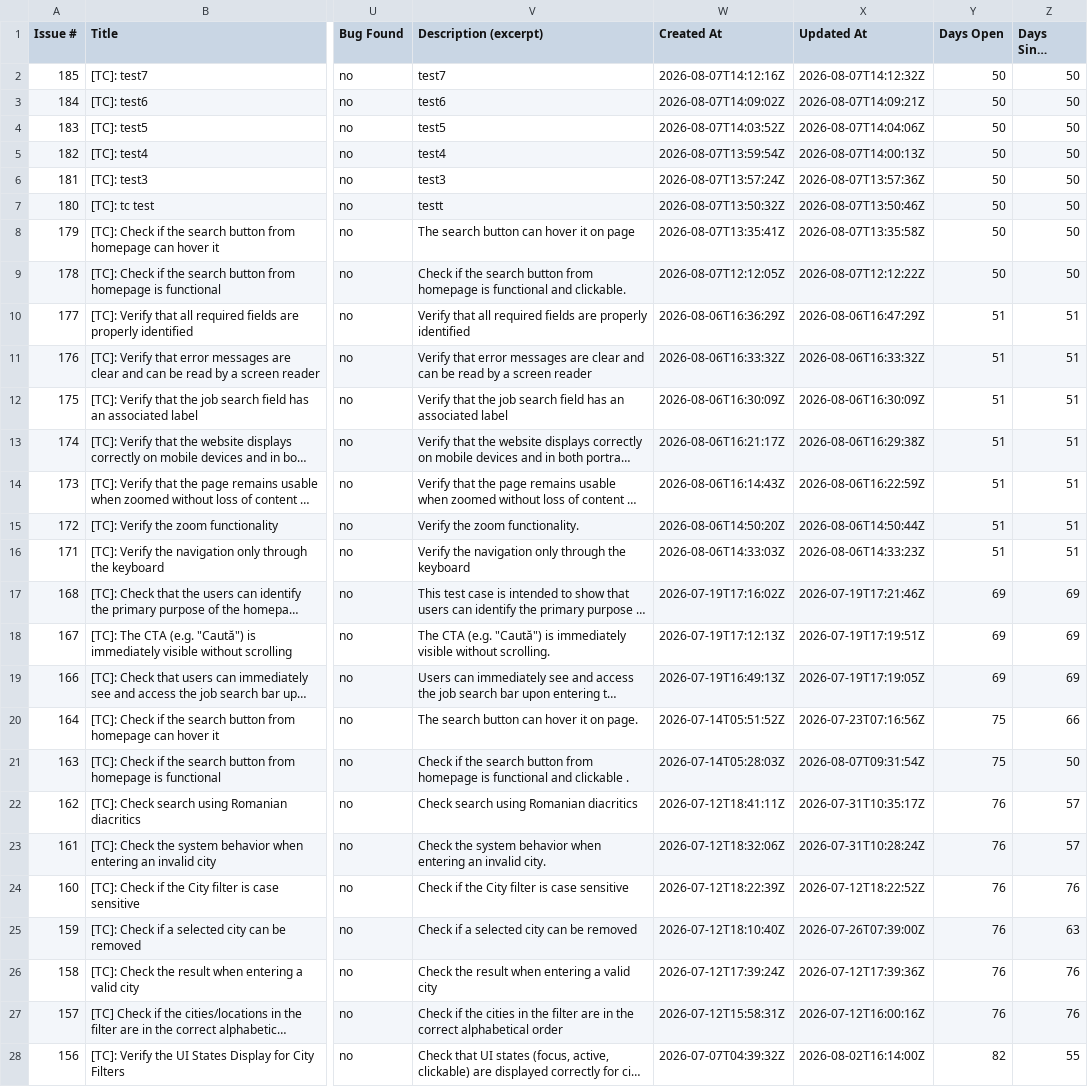
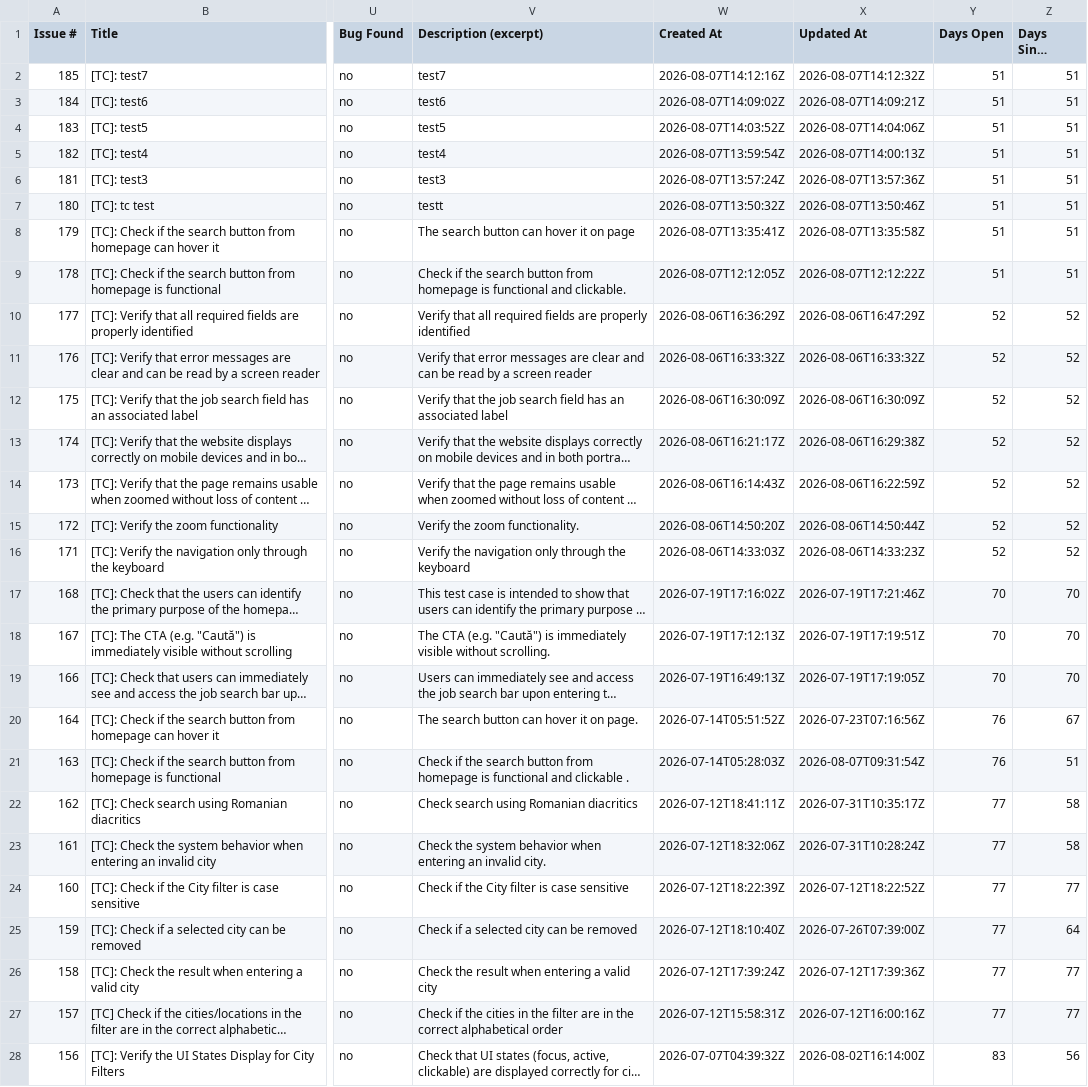
Before and after one commit to peviitor-testing/Peviitor_TC, a CSV file: docs/test-matrix.csv, drawn as a sheet; only a part is shown, gaps mark what is left out; long unchanged cells end in …; the diff covers the shown part only; the diff names each change by its address in the sheet, - before the commit and + after, or states it on an @@ line.

```diff
--- a/docs/test-matrix.csv
+++ b/docs/test-matrix.csv
-Y2:Y9 (Days Open): 50
+Y2:Y9 (Days Open): 51
-Z2:Z9 (Days Since Update): 50
+Z2:Z9 (Days Since Update): 51
-Y10:Y16 (Days Open): 51
+Y10:Y16 (Days Open): 52
-Z10:Z16 (Days Since Update): 51
+Z10:Z16 (Days Since Update): 52
-Y17:Y19 (Days Open): 69
+Y17:Y19 (Days Open): 70
-Z17:Z19 (Days Since Update): 69
+Z17:Z19 (Days Since Update): 70
-Y20:Y21 (Days Open): 75
+Y20:Y21 (Days Open): 76
-Z20 (Days Since Update): 66
+Z20 (Days Since Update): 67
-Z21 (Days Since Update): 50
+Z21 (Days Since Update): 51
-Y22:Y27 (Days Open): 76
+Y22:Y27 (Days Open): 77
-Z22:Z23 (Days Since Update): 57
+Z22:Z23 (Days Since Update): 58
-Z24 (Days Since Update): 76
+Z24 (Days Since Update): 77
-Z25 (Days Since Update): 63
+Z25 (Days Since Update): 64
-Z26:Z27 (Days Since Update): 76
+Z26:Z27 (Days Since Update): 77
-Y28 (Days Open): 82
+Y28 (Days Open): 83
-Z28 (Days Since Update): 55
+Z28 (Days Since Update): 56
```
Also changed, not shown: 122 edited cells elsewhere in this file, 2 other files.
